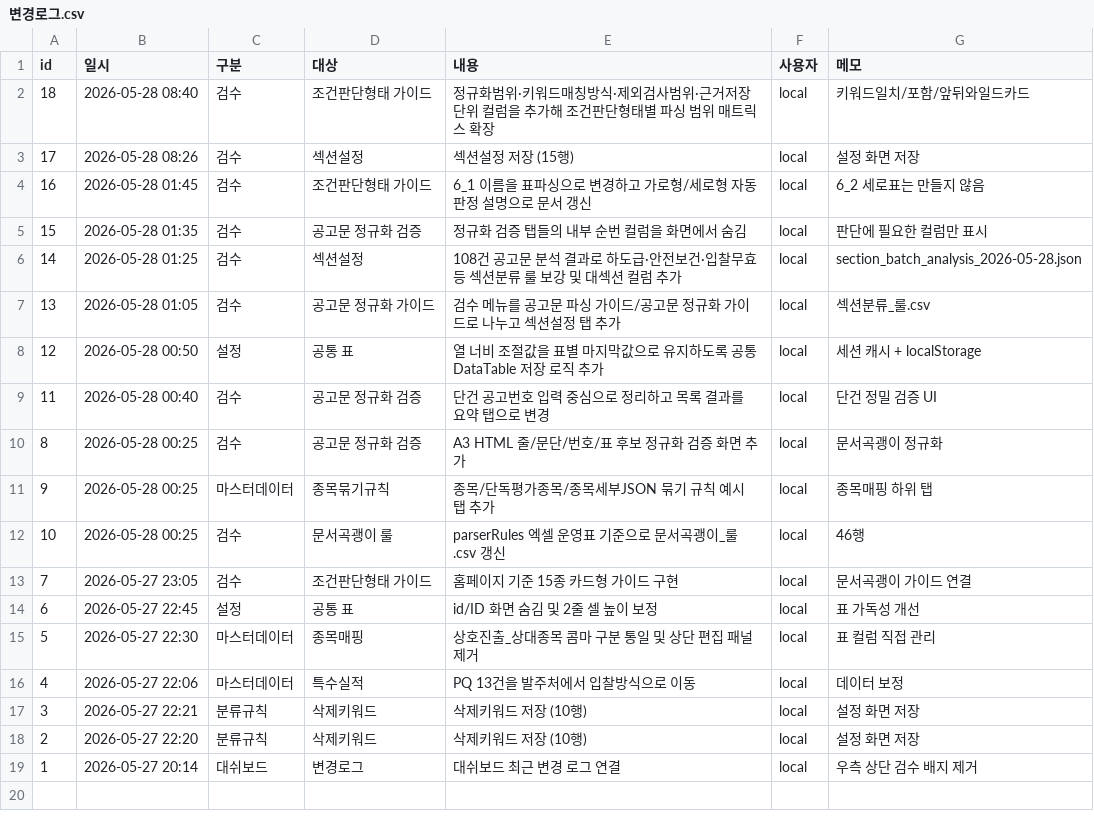
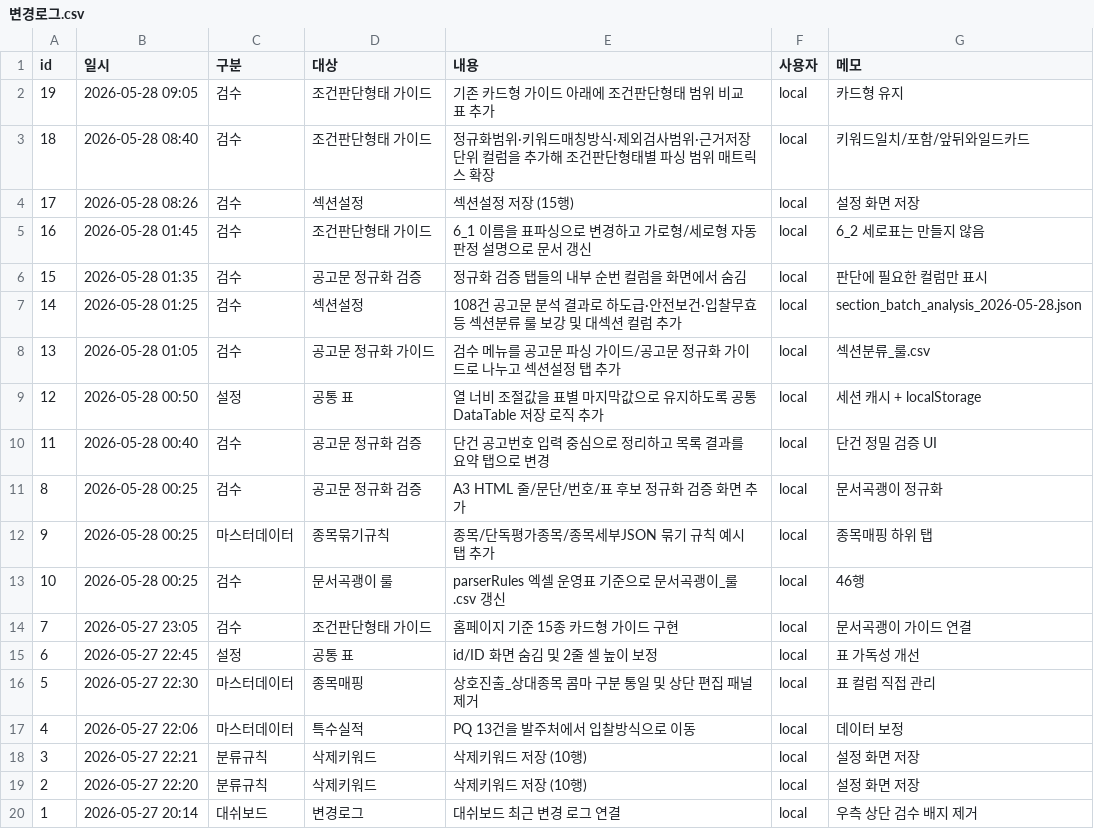
Before and after one commit to soonong/lastgonggo, a CSV file: data/settings/변경로그.csv, drawn as a sheet.

Commit message:
Add parser guide comparison table

```diff
--- a/data/settings/변경로그.csv
+++ b/data/settings/변경로그.csv
@@ -1,2 +1,3 @@
 id,일시,구분,대상,내용,사용자,메모
+19,2026-05-28 09:05,검수,조건판단형태 가이드,기존 카드형 가이드 아래에 조건판단형태 범위 비교 표 추가,local,카드형 유지
 18,2026-05-28 08:40,검수,조건판단형태 가이드,정규화범위·키워드매칭방식·제외검사범위·근거저장단위 컬럼을 추가해 조건판단형태별 파싱 범위 매트릭스 확장,local,키워드일치/포함/앞뒤와일드카드
```
Also changed, not shown: 1 other file.
